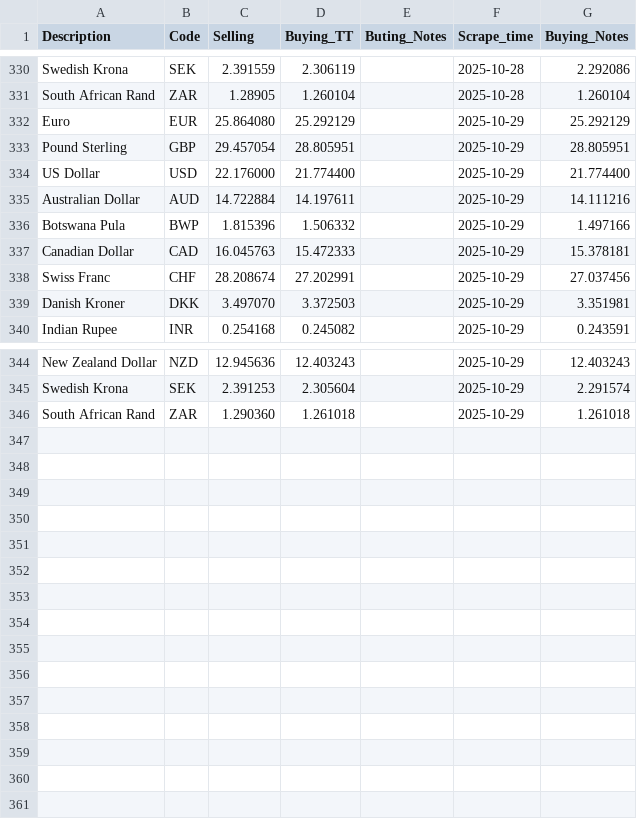
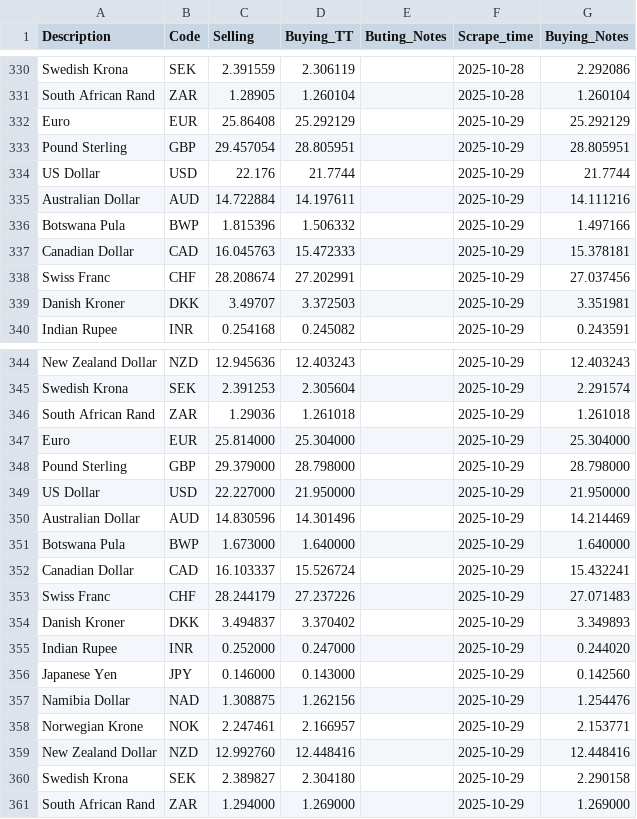
Before and after one commit to Imr-u/Zambia_fx, a CSV file: Zambia_fx.csv, drawn as a sheet; only a part is shown, gaps mark what is left out.

```diff
--- a/Zambia_fx.csv
+++ b/Zambia_fx.csv
@@ -331,5 +331,5 @@ Swedish Krona,SEK,2.391559,2.306119,,2025-10-28,2.292086
 South African Rand,ZAR,1.28905,1.260104,,2025-10-28,1.260104
-Euro,EUR,25.864080,25.292129,,2025-10-29,25.292129
+Euro,EUR,25.86408,25.292129,,2025-10-29,25.292129
 Pound Sterling,GBP,29.457054,28.805951,,2025-10-29,28.805951
-US Dollar,USD,22.176000,21.774400,,2025-10-29,21.774400
+US Dollar,USD,22.176,21.7744,,2025-10-29,21.7744
 Australian Dollar,AUD,14.722884,14.197611,,2025-10-29,14.111216
@@ -338,3 +338,3 @@ Canadian Dollar,CAD,16.045763,15.472333,,2025-10-29,15.378181
 Swiss Franc,CHF,28.208674,27.202991,,2025-10-29,27.037456
-Danish Kroner,DKK,3.497070,3.372503,,2025-10-29,3.351981
+Danish Kroner,DKK,3.49707,3.372503,,2025-10-29,3.351981
 Indian Rupee,INR,0.254168,0.245082,,2025-10-29,0.243591
@@ -345,2 +345,17 @@ New Zealand Dollar,NZD,12.945636,12.403243,,2025-10-29,12.403243
 Swedish Krona,SEK,2.391253,2.305604,,2025-10-29,2.291574
-South African Rand,ZAR,1.290360,1.261018,,2025-10-29,1.261018
+South African Rand,ZAR,1.29036,1.261018,,2025-10-29,1.261018
+Euro,EUR,25.814000,25.304000,,2025-10-29,25.304000
+Pound Sterling,GBP,29.379000,28.798000,,2025-10-29,28.798000
+US Dollar,USD,22.227000,21.950000,,2025-10-29,21.950000
+Australian Dollar,AUD,14.830596,14.301496,,2025-10-29,14.214469
+Botswana Pula,BWP,1.673000,1.640000,,2025-10-29,1.640000
+Canadian Dollar,CAD,16.103337,15.526724,,2025-10-29,15.432241
+Swiss Franc,CHF,28.244179,27.237226,,2025-10-29,27.071483
+Danish Kroner,DKK,3.494837,3.370402,,2025-10-29,3.349893
+Indian Rupee,INR,0.252000,0.247000,,2025-10-29,0.244020
+Japanese Yen,JPY,0.146000,0.143000,,2025-10-29,0.142560
+Namibia Dollar,NAD,1.308875,1.262156,,2025-10-29,1.254476
+Norwegian Krone,NOK,2.247461,2.166957,,2025-10-29,2.153771
+New Zealand Dollar,NZD,12.992760,12.448416,,2025-10-29,12.448416
+Swedish Krona,SEK,2.389827,2.304180,,2025-10-29,2.290158
+South African Rand,ZAR,1.294000,1.269000,,2025-10-29,1.269000
```
